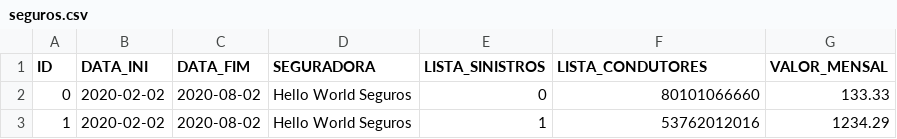
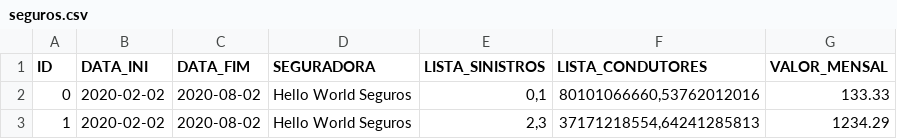
Before and after one commit to tocktopus/mc322_1s2023, a CSV file: Lab06/bin/arquivos/seguros.csv, drawn as a sheet.

Commit message:
add mais sinistros instanciados na main

```diff
--- a/Lab06/bin/arquivos/seguros.csv
+++ b/Lab06/bin/arquivos/seguros.csv
@@ -1,3 +1,3 @@
 ID,DATA_INI,DATA_FIM,SEGURADORA,LISTA_SINISTROS,LISTA_CONDUTORES,VALOR_MENSAL
-0,2020-02-02,2020-08-02,Hello World Seguros,0,80101066660,133.33
-1,2020-02-02,2020-08-02,Hello World Seguros,1,53762012016,1234.29
+0,2020-02-02,2020-08-02,Hello World Seguros,"0,1","80101066660,53762012016",133.33
+1,2020-02-02,2020-08-02,Hello World Seguros,"2,3","37171218554,64241285813",1234.29
```
Also changed, not shown: Lab06/src/arquivos/seguros.csv, 6 other files.
